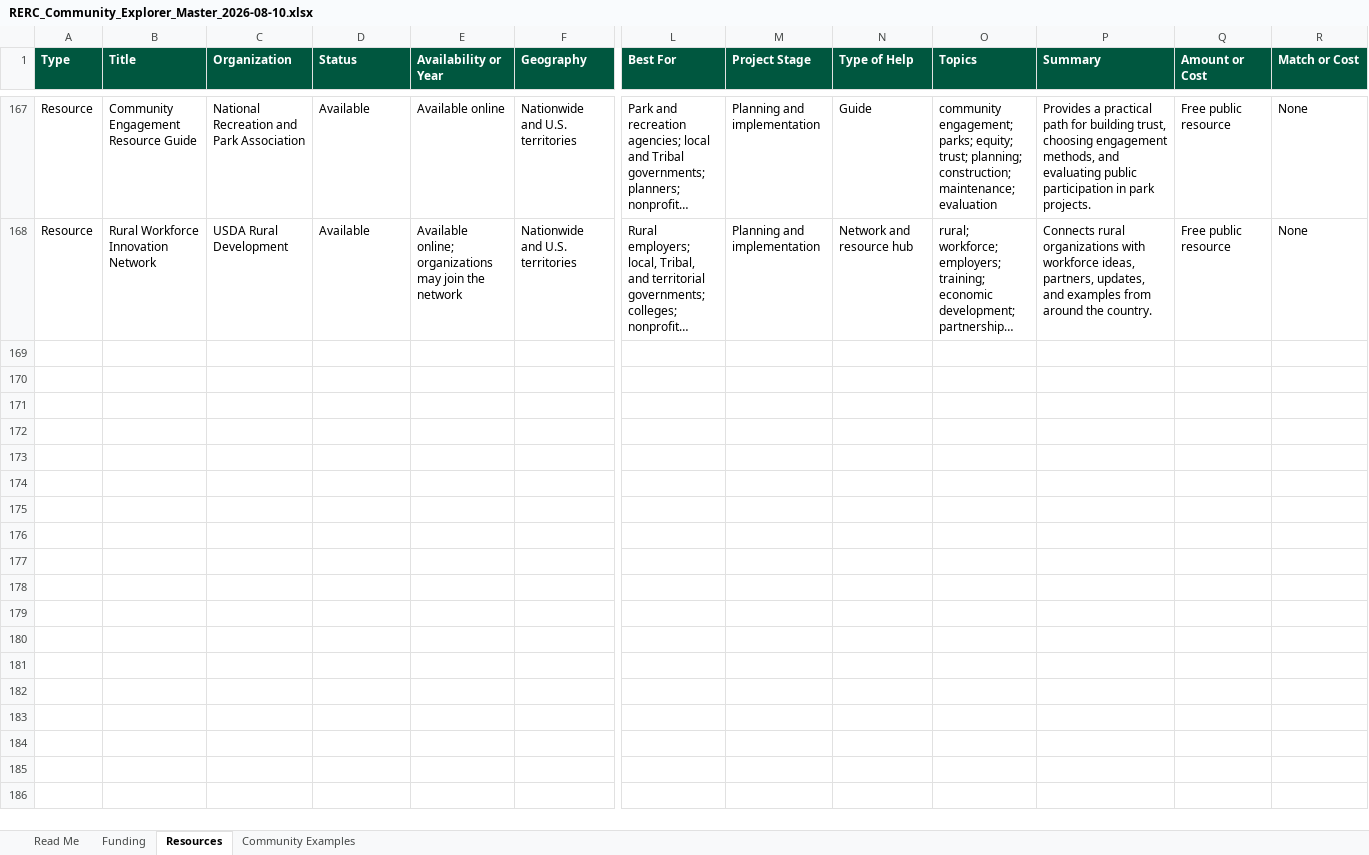
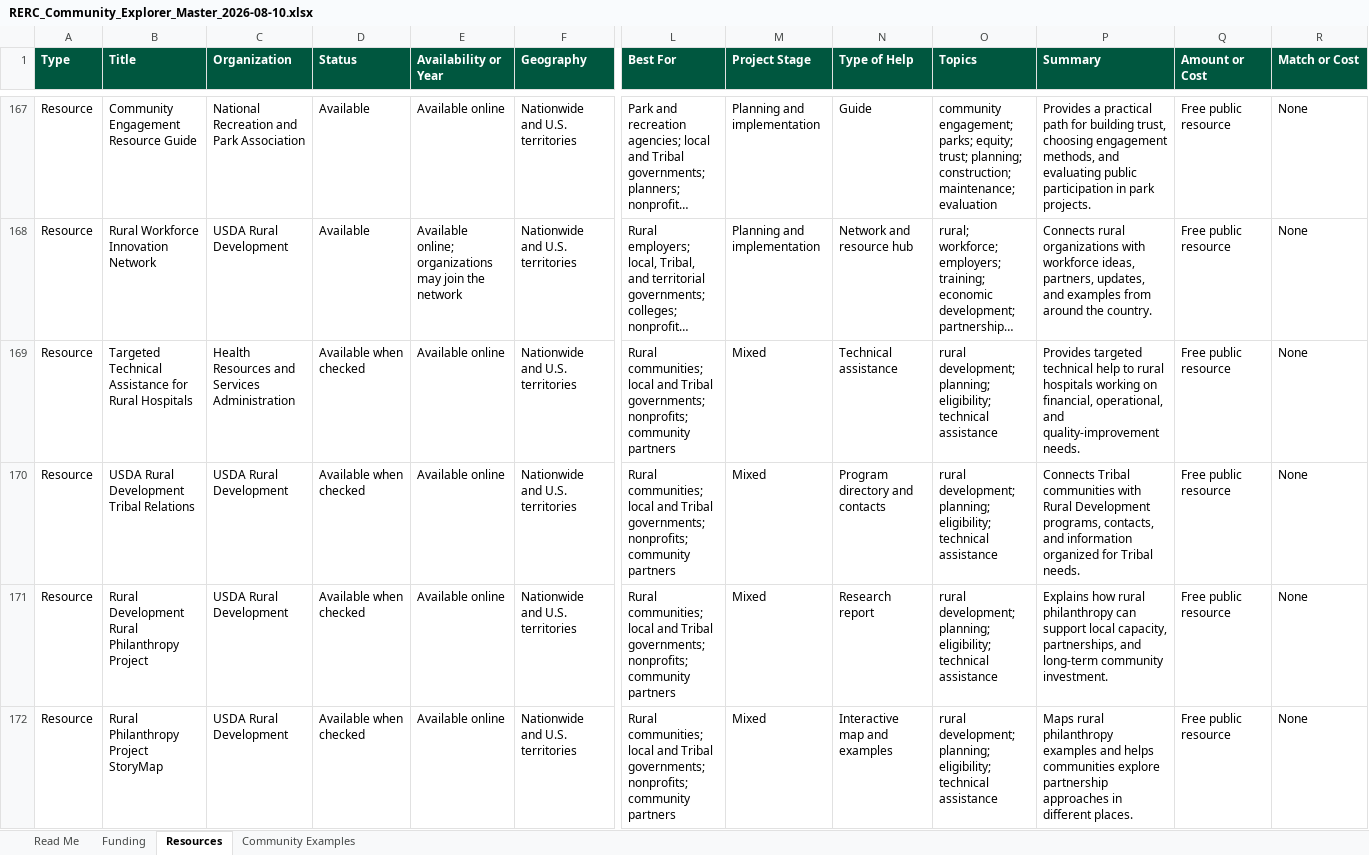
Before and after one commit to abiodunonanuga/rerc-grant-finder, an Excel workbook: downloads/RERC_Community_Explorer_Master_2026-08-10.xlsx, sheet Resources, drawn as a sheet; only a part is shown, gaps mark what is left out; long unchanged cells end in …; values as stored, in another font and other column widths than the file's, no borders; table styles not drawn; rows hold the shown columns only; the diff covers the shown part only; the diff names each change by its address in the sheet, - before the commit and + after, or states it on an @@ line.

Commit message:
Rebuild RERC public master package

```diff
--- a/downloads/RERC_Community_Explorer_Master_2026-08-10.xlsx (sheet Resources)
+++ b/downloads/RERC_Community_Explorer_Master_2026-08-10.xlsx (sheet Resources)
+row 169: Resource | Targeted Technical Assistance for Rural Hospitals | Health Resources and Services Administration | Available when checked | Available online | Nationwide and U.S. territories | Rural communities; local and Tribal governments; nonprofits; community partners | Mixed | Technical assistance | rural development; planning; eligibility; technical assistance | Provides targeted technical help to rural hospitals working on financial, operational, and quality-improvement needs. | Free public resource | None
+row 170: Resource | USDA Rural Development Tribal Relations | USDA Rural Development | Available when checked | Available online | Nationwide and U.S. territories | Rural communities; local and Tribal governments; nonprofits; community partners | Mixed | Program directory and contacts | rural development; planning; eligibility; technical assistance | Connects Tribal communities with Rural Development programs, contacts, and information organized for Tribal needs. | Free public resource | None
+row 171: Resource | Rural Development Rural Philanthropy Project | USDA Rural Development | Available when checked | Available online | Nationwide and U.S. territories | Rural communities; local and Tribal governments; nonprofits; community partners | Mixed | Research report | rural development; planning; eligibility; technical assistance | Explains how rural philanthropy can support local capacity, partnerships, and long-term community investment. | Free public resource | None
+row 172: Resource | Rural Philanthropy Project StoryMap | USDA Rural Development | Available when checked | Available online | Nationwide and U.S. territories | Rural communities; local and Tribal governments; nonprofits; community partners | Mixed | Interactive map and examples | rural development; planning; eligibility; technical assistance | Maps rural philanthropy examples and helps communities explore partnership approaches in different places. | Free public resource | None
```
Also changed, not shown: 4 added rows elsewhere in this sheet, sheet Funding, sheet Community Examples, sheet Read Me, 4 other files.
